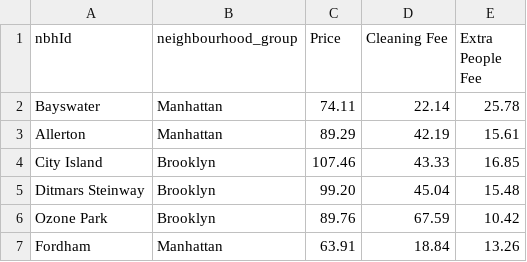
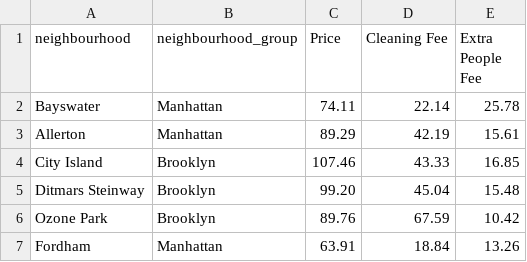
Before and after one commit to zexihan/map-flask, a CSV file: data/expense.csv, drawn as a sheet; only a part is shown.

```diff
--- a/data/expense.csv
+++ b/data/expense.csv
@@ -1,2 +1,2 @@
-nbhId,neighbourhood_group,Price,Cleaning Fee,Extra People Fee
+neighbourhood,neighbourhood_group,Price,Cleaning Fee,Extra People Fee
 Bayswater,Manhattan,74.11 ,22.14 ,25.78
```
Also changed, not shown: data/transit.csv, 1 other file.
